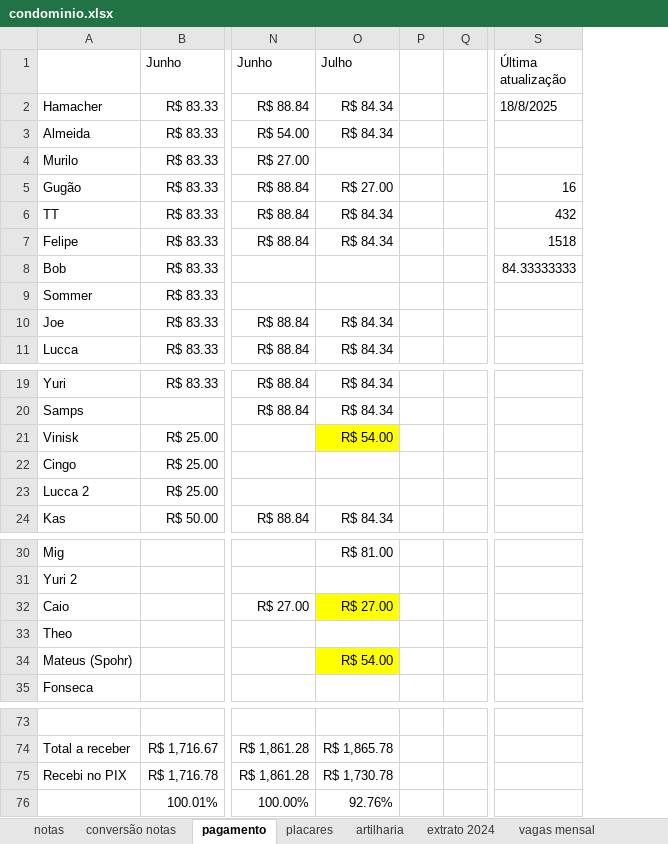
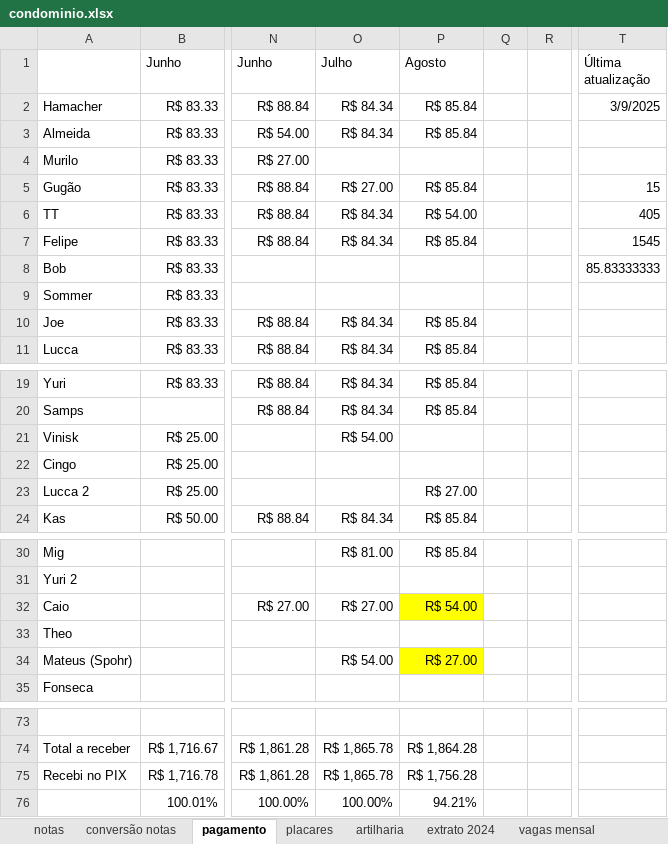
Before and after one commit to PHamacher/dashboard-pelada, an Excel workbook: data/condominio.xlsx, sheet pagamento, drawn as a sheet; only a part is shown, gaps mark what is left out; values as stored, in another font and other column widths than the file's, no borders; removed rows and columns are numbered as before the commit, all else as after; the diff names each change by its address in the sheet, - before the commit and + after, or states it on an @@ line.

```diff
--- a/data/condominio.xlsx (sheet pagamento)
+++ b/data/condominio.xlsx (sheet pagamento)
-column P, empty
+column P (Agosto), rows 2-11: R$ 85.84 | R$ 85.84 |  | R$ 85.84 | R$ 54.00 | R$ 85.84 |  |  | R$ 85.84 | R$ 85.84; rows 19-24: R$ 85.84 | R$ 85.84 |  |  | R$ 27.00 | R$ 85.84; rows 30-34: R$ 85.84 |  | R$ 54.00 |  | R$ 27.00; rows 74-76: R$ 1,864.28 | R$ 1,756.28 | 94.21%
+column Q, empty
-T2 (Última atualização): 18/8/2025
+T2 (Última atualização): 3/9/2025
-T5 (Última atualização): 16
+T5 (Última atualização): 15
-T6 (Última atualização): 432
+T6 (Última atualização): 405
-T7 (Última atualização): 1518
+T7 (Última atualização): 1545
-T8 (Última atualização): 84.33333333
+T8 (Última atualização): 85.83333333
-O21 fill: #FFFF00
+O21 fill: none
-O32 fill: #FFFF00
+O32 fill: none
-O34 fill: #FFFF00
+O34 fill: none
-O75 (Julho): R$ 1,730.78
+O75 (Julho): R$ 1,865.78
-O76 (Julho): 92.76%
+O76 (Julho): 100.00%
```
Also changed, not shown: sheet notas, sheet placares, sheet artilharia, formulas that keep their value.
